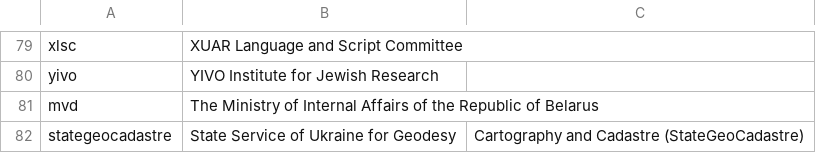
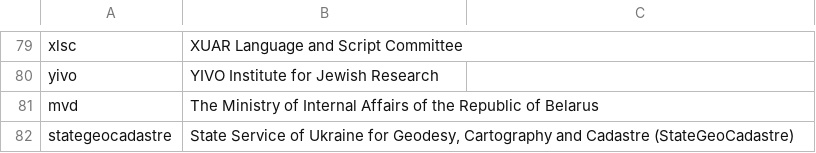
Before and after one commit to CalConnect/csd-transcription-systems, a CSV file: sources/data/authority-codes.csv, drawn as a sheet; only a part is shown, gaps mark what is left out.

Commit message:
authority: Update stategeocadastre

```diff
--- a/sources/data/authority-codes.csv
+++ b/sources/data/authority-codes.csv
@@ -81,2 +81,2 @@ yivo,YIVO Institute for Jewish Research,
 mvd,The Ministry of Internal Affairs of the Republic of Belarus,
-stategeocadastre,State Service of Ukraine for Geodesy, Cartography and Cadastre (StateGeoCadastre),
+stategeocadastre,"State Service of Ukraine for Geodesy, Cartography and Cadastre (StateGeoCadastre)",
```
